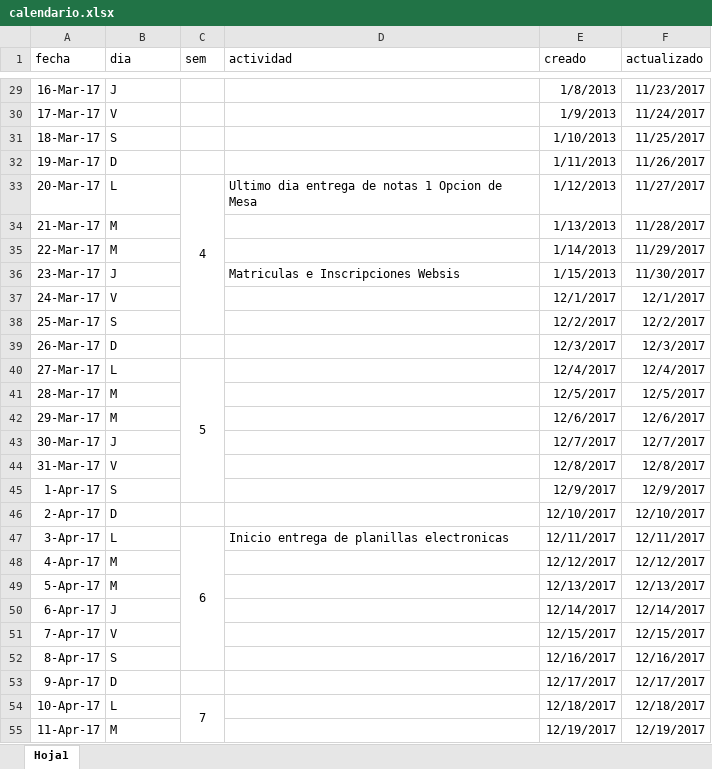
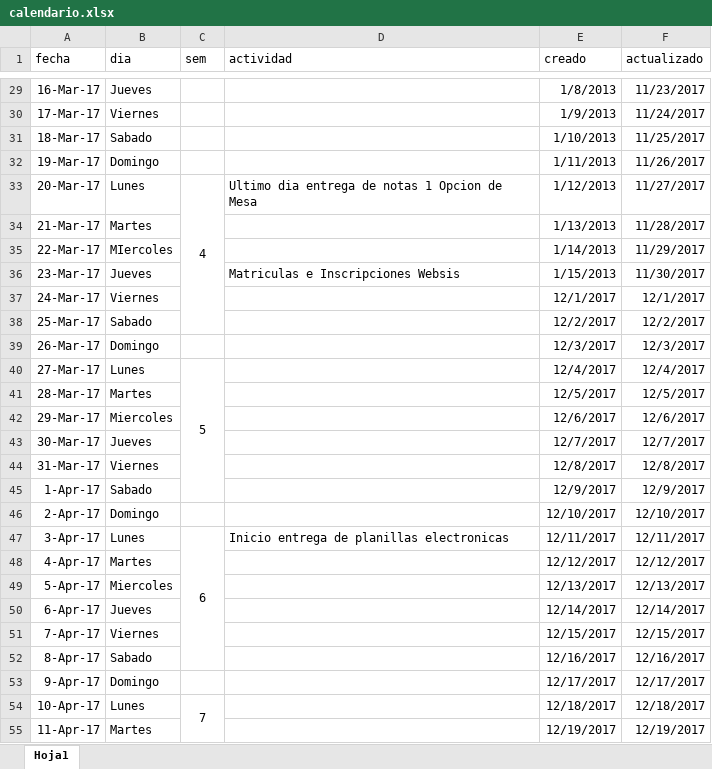
Before and after one commit to MAYKOL-SL/R2D2, an Excel workbook: reservaTis/storage/archivos/calendario.xlsx, sheet Hoja1, drawn as a sheet; only a part is shown, gaps mark what is left out; values as stored, in another font and other column widths than the file's, no borders; the diff covers the shown part only; the diff names each change by its address in the sheet, - before the commit and + after, or states it on an @@ line.

```diff
--- a/reservaTis/storage/archivos/calendario.xlsx (sheet Hoja1)
+++ b/reservaTis/storage/archivos/calendario.xlsx (sheet Hoja1)
-B29 (dia): J
+B29 (dia): Jueves
-B30 (dia): V
+B30 (dia): Viernes
-B31 (dia): S
+B31 (dia): Sabado
-B32 (dia): D
+B32 (dia): Domingo
-B33 (dia): L
+B33 (dia): Lunes
-B34 (dia): M
+B34 (dia): Martes
-B35 (dia): M
+B35 (dia): MIercoles
-B36 (dia): J
+B36 (dia): Jueves
-B37 (dia): V
+B37 (dia): Viernes
-B38 (dia): S
+B38 (dia): Sabado
-B39 (dia): D
+B39 (dia): Domingo
-B40 (dia): L
+B40 (dia): Lunes
-B41 (dia): M
+B41 (dia): Martes
-B42 (dia): M
+B42 (dia): Miercoles
-B43 (dia): J
+B43 (dia): Jueves
-B44 (dia): V
+B44 (dia): Viernes
-B45 (dia): S
+B45 (dia): Sabado
-B46 (dia): D
+B46 (dia): Domingo
-B47 (dia): L
+B47 (dia): Lunes
-B48 (dia): M
+B48 (dia): Martes
-B49 (dia): M
+B49 (dia): Miercoles
-B50 (dia): J
+B50 (dia): Jueves
-B51 (dia): V
+B51 (dia): Viernes
-B52 (dia): S
+B52 (dia): Sabado
-B53 (dia): D
+B53 (dia): Domingo
-B54 (dia): L
+B54 (dia): Lunes
-B55 (dia): M
+B55 (dia): Martes
```
Also changed, not shown: 291 edited cells elsewhere in this sheet, 25 other files.
